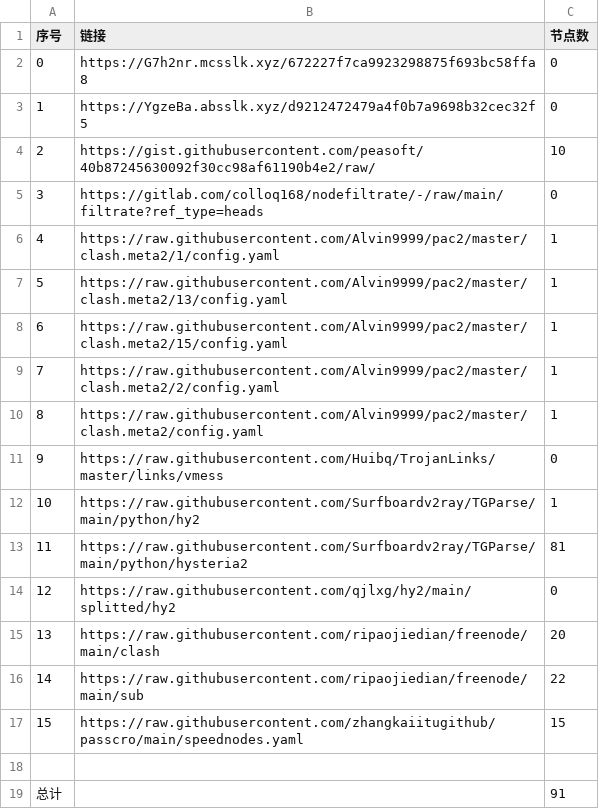
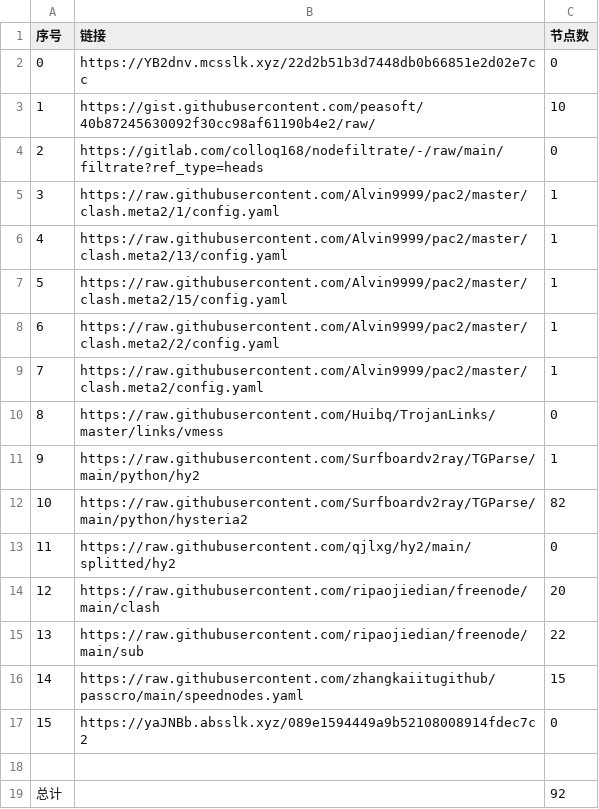
Before and after one commit to sileopro/NoMoreWalls, a CSV file: list_result.csv, drawn as a sheet; removed rows and columns are numbered as before the commit, all else as after; the diff names each change by its address in the sheet, - before the commit and + after, or states it on an @@ line.

```diff
--- a/list_result.csv
+++ b/list_result.csv
-row 2: 0 | https://G7h2nr.mcsslk.xyz/672227f7ca9923298875f693bc58ffa8 | 0
@@ column A (序号) renumbered between rows 2 and 16 @@
-B2 (链接): https://YgzeBa.absslk.xyz/d9212472479a4f0b7a9698b32cec32f5
+B2 (链接): https://YB2dnv.mcsslk.xyz/22d2b51b3d7448db0b66851e2d02e7cc
-C12 (节点数): 81
+C12 (节点数): 82
+row 17: 15 | https://yaJNBb.absslk.xyz/089e1594449a9b52108008914fdec7c2 | 0
-C19 (节点数): 91
+C19 (节点数): 92
```
Also changed, not shown: 6 other files.
